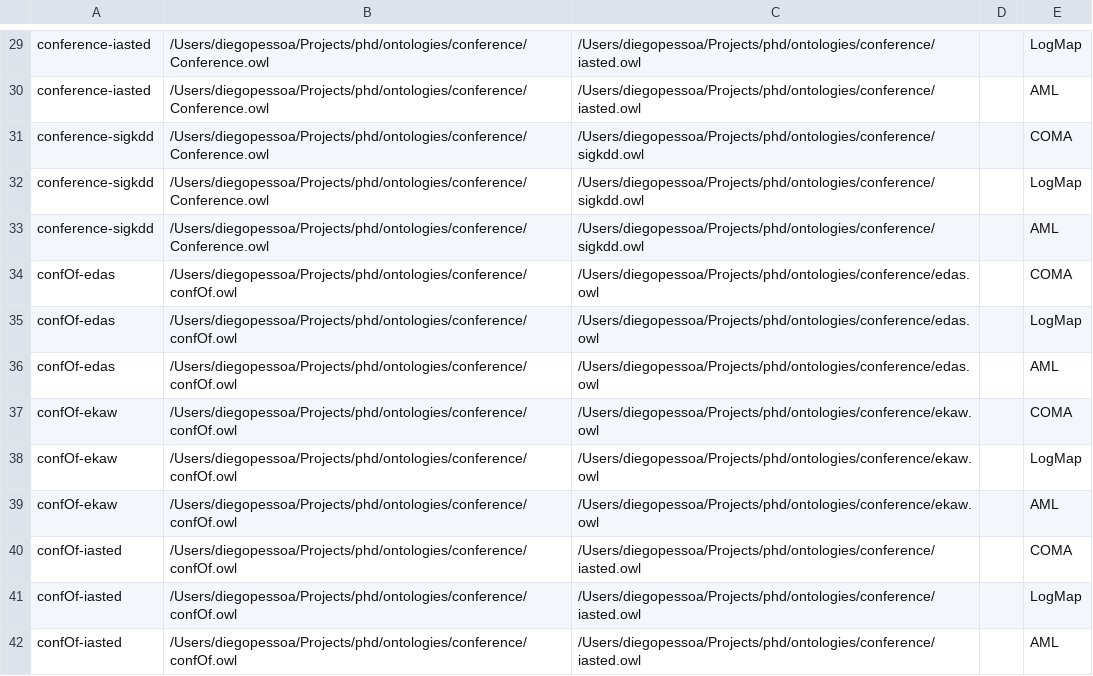
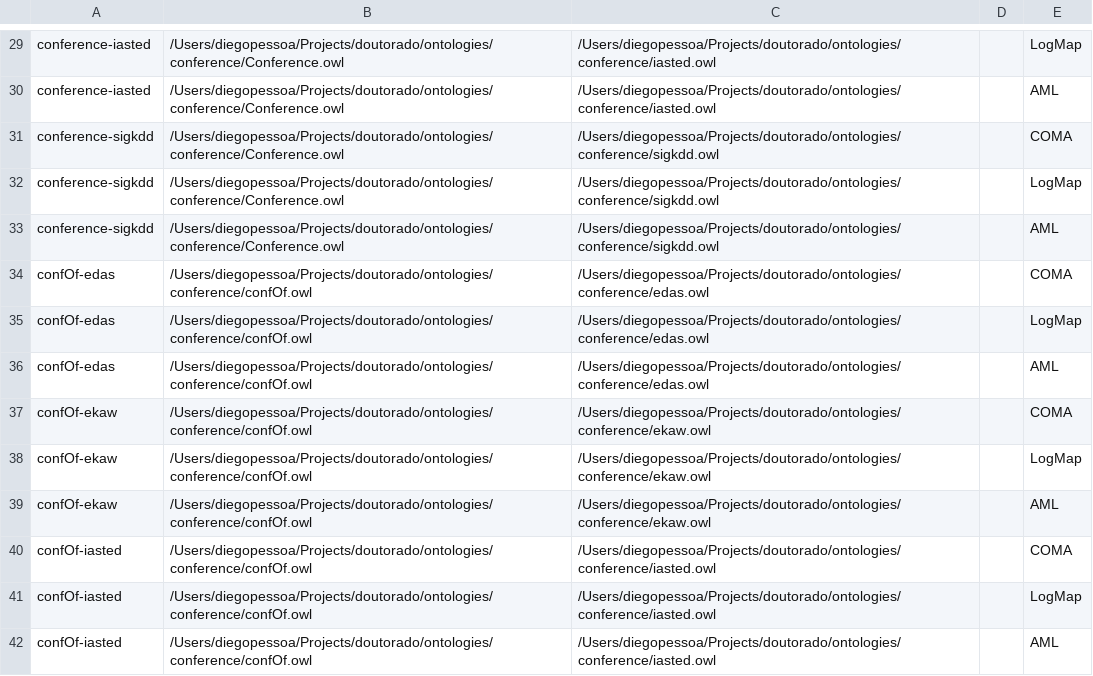
Before and after one commit to dass-cin/SOMA, a CSV file: input/exp1.csv, drawn as a sheet; only a part is shown, gaps mark what is left out; the diff covers the shown part only; the diff names each change by its address in the sheet, - before the commit and + after, or states it on an @@ line.

```diff
--- a/input/exp1.csv
+++ b/input/exp1.csv
-B29:B33: /Users/diegopessoa/Projects/phd/ontologies/conference/Conference.owl
+B29:B33: /Users/diegopessoa/Projects/doutorado/ontologies/conference/Conference.owl
-C29:C30: /Users/diegopessoa/Projects/phd/ontologies/conference/iasted.owl
+C29:C30: /Users/diegopessoa/Projects/doutorado/ontologies/conference/iasted.owl
-C31:C33: /Users/diegopessoa/Projects/phd/ontologies/conference/sigkdd.owl
+C31:C33: /Users/diegopessoa/Projects/doutorado/ontologies/conference/sigkdd.owl
-B34:B42: /Users/diegopessoa/Projects/phd/ontologies/conference/confOf.owl
+B34:B42: /Users/diegopessoa/Projects/doutorado/ontologies/conference/confOf.owl
-C34:C36: /Users/diegopessoa/Projects/phd/ontologies/conference/edas.owl
+C34:C36: /Users/diegopessoa/Projects/doutorado/ontologies/conference/edas.owl
-C37:C39: /Users/diegopessoa/Projects/phd/ontologies/conference/ekaw.owl
+C37:C39: /Users/diegopessoa/Projects/doutorado/ontologies/conference/ekaw.owl
-C40:C42: /Users/diegopessoa/Projects/phd/ontologies/conference/iasted.owl
+C40:C42: /Users/diegopessoa/Projects/doutorado/ontologies/conference/iasted.owl
```
Also changed, not shown: 98 edited cells elsewhere in this file, input/exp2.csv, input/exp3.csv, 10 other files.
